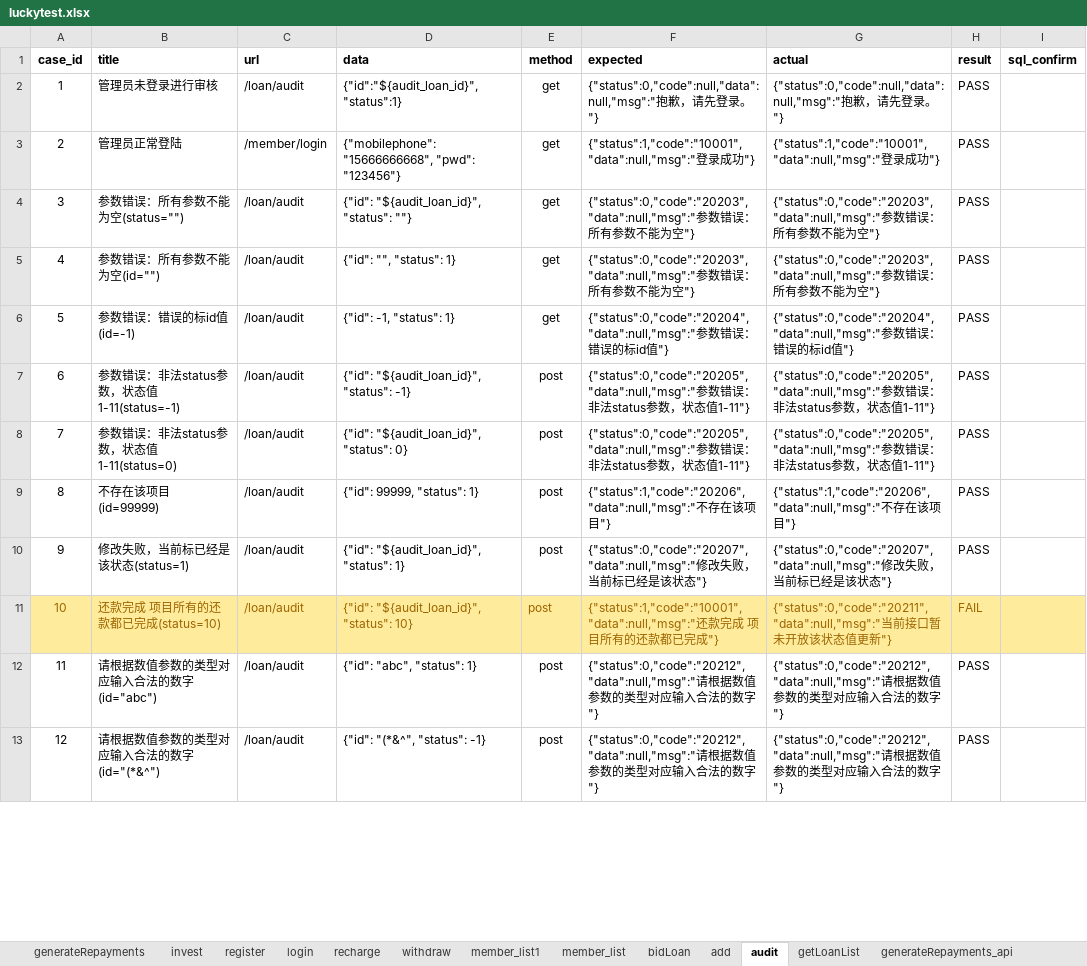
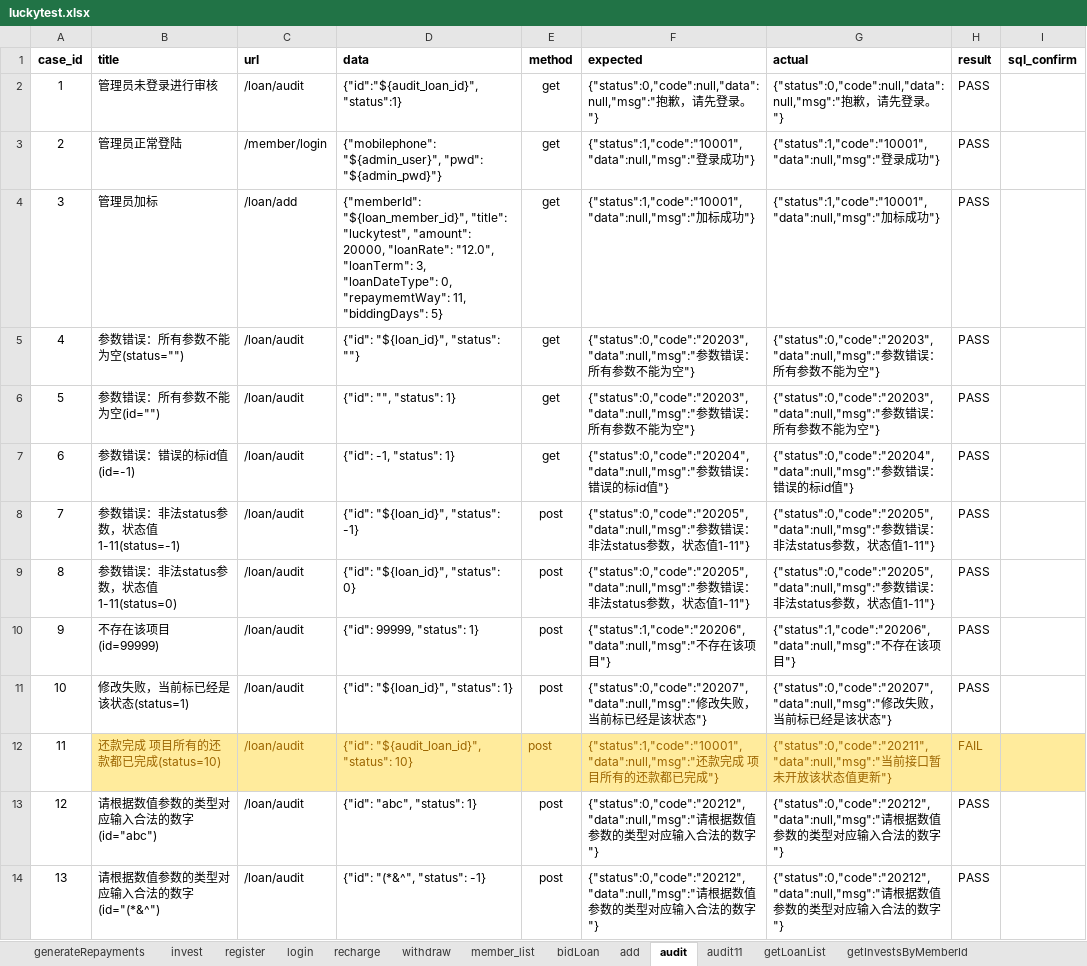
Before and after one commit to adou12138/python13-api-test, an Excel workbook: datas/luckytest.xlsx, sheet audit, drawn as a sheet; only a part is shown; values as stored, in another font and other column widths than the file's, no borders; addresses are those after the commit; the diff covers the shown part only; the diff names each change by its address in the sheet, - before the commit and + after, or states it on an @@ line.

```diff
--- a/datas/luckytest.xlsx (sheet audit)
+++ b/datas/luckytest.xlsx (sheet audit)
-sheet tab: member_list1
+sheet tab: audit11
-D3 (data): {"mobilephone": "15666666668", "pwd": "123456"}
+D3 (data): {"mobilephone": "${admin_user}", "pwd": "${admin_pwd}"}
+row 4: 3 | 管理员加标 | /loan/add | {"memberId": "${loan_member_id}", "title": "luckytest", "amount": 20000, "loanRate": "12.0", "loanTerm": 3, "loanDateType": 0, "repaymemtWay": 11, "biddingDays": 5} | get | {"status":1,"code":"10001","data":null,"msg":"加标成功"} | {"status":1,"code":"10001","data":null,"msg":"加标成功"} | PASS
@@ column A (case_id) renumbered from row 5 down @@
-D5 (data): {"id": "${audit_loan_id}", "status": ""}
+D5 (data): {"id": "${loan_id}", "status": ""}
-D8 (data): {"id": "${audit_loan_id}", "status": -1}
+D8 (data): {"id": "${loan_id}", "status": -1}
-D9 (data): {"id": "${audit_loan_id}", "status": 0}
+D9 (data): {"id": "${loan_id}", "status": 0}
-D11 (data): {"id": "${audit_loan_id}", "status": 1}
+D11 (data): {"id": "${loan_id}", "status": 1}
@@ A12 fill: #FFEB9C → none, text colour: #9C6500 → black @@
```
Also changed, not shown: 9 edited cells and cell formats elsewhere in this sheet, sheet generateRepayments, sheet getLoanList, sheet add, sheet member_list, other sheet tabs, 9 other files.
